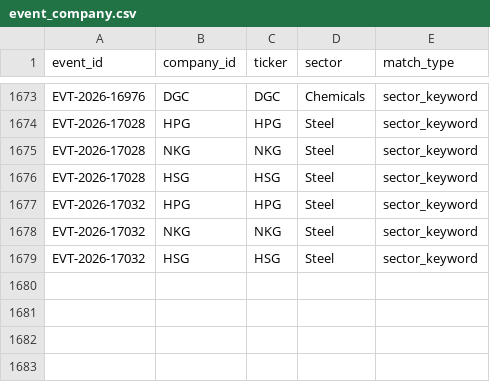
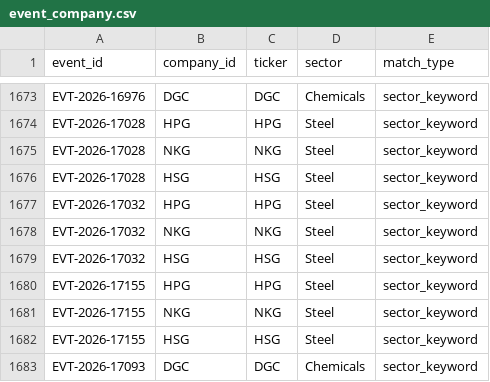
Before and after one commit to huyennguyenthai2409-arch/us-trade-monitor, a CSV file: data/event_company.csv, drawn as a sheet; only a part is shown, gaps mark what is left out; the diff names each change by its address in the sheet, - before the commit and + after, or states it on an @@ line.

```diff
--- a/data/event_company.csv
+++ b/data/event_company.csv
+row 1680: EVT-2026-17155 | HPG | HPG | Steel | sector_keyword
+row 1681: EVT-2026-17155 | NKG | NKG | Steel | sector_keyword
+row 1682: EVT-2026-17155 | HSG | HSG | Steel | sector_keyword
+row 1683: EVT-2026-17093 | DGC | DGC | Chemicals | sector_keyword
```
Also changed, not shown: 16 other files.
